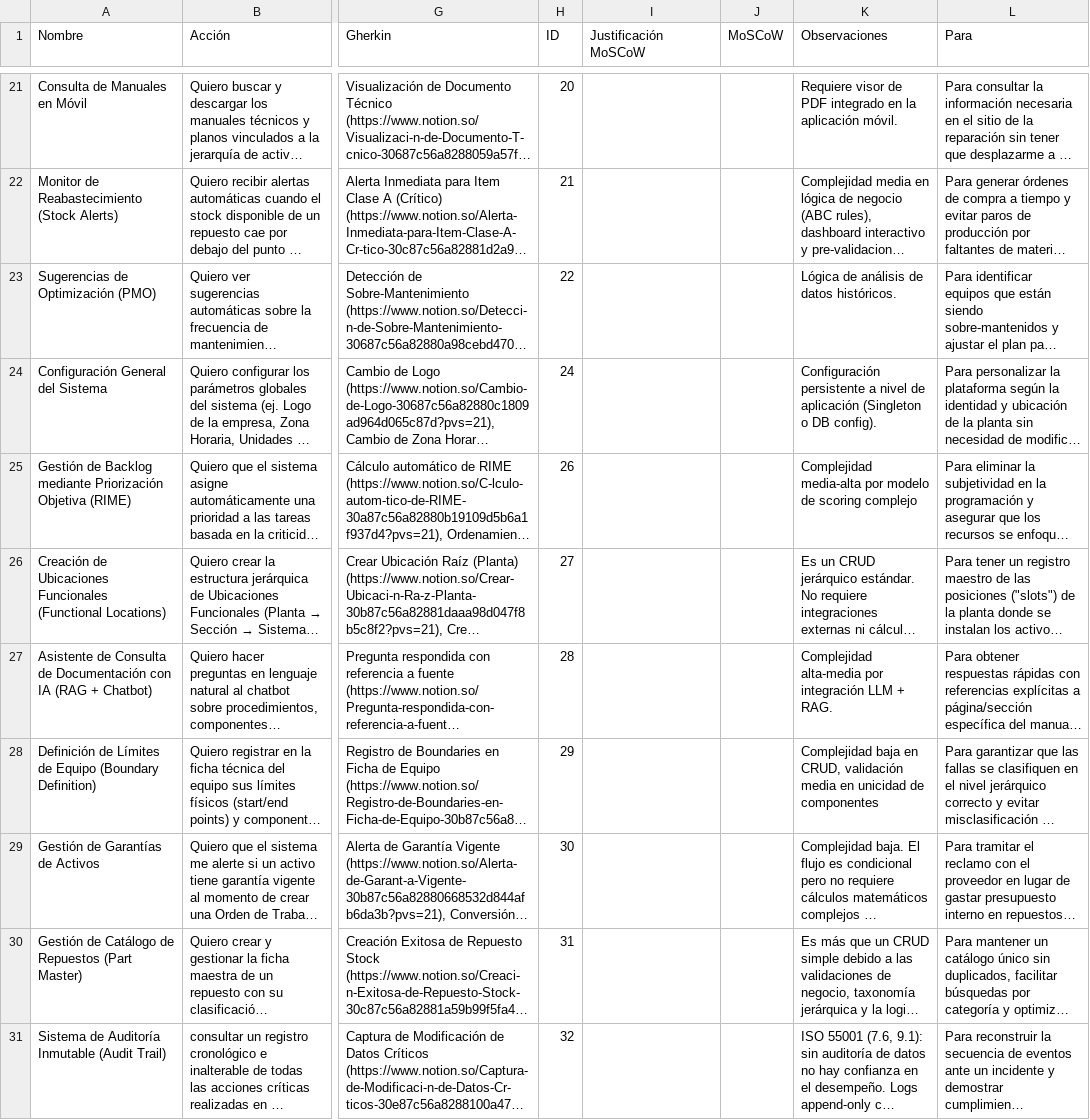
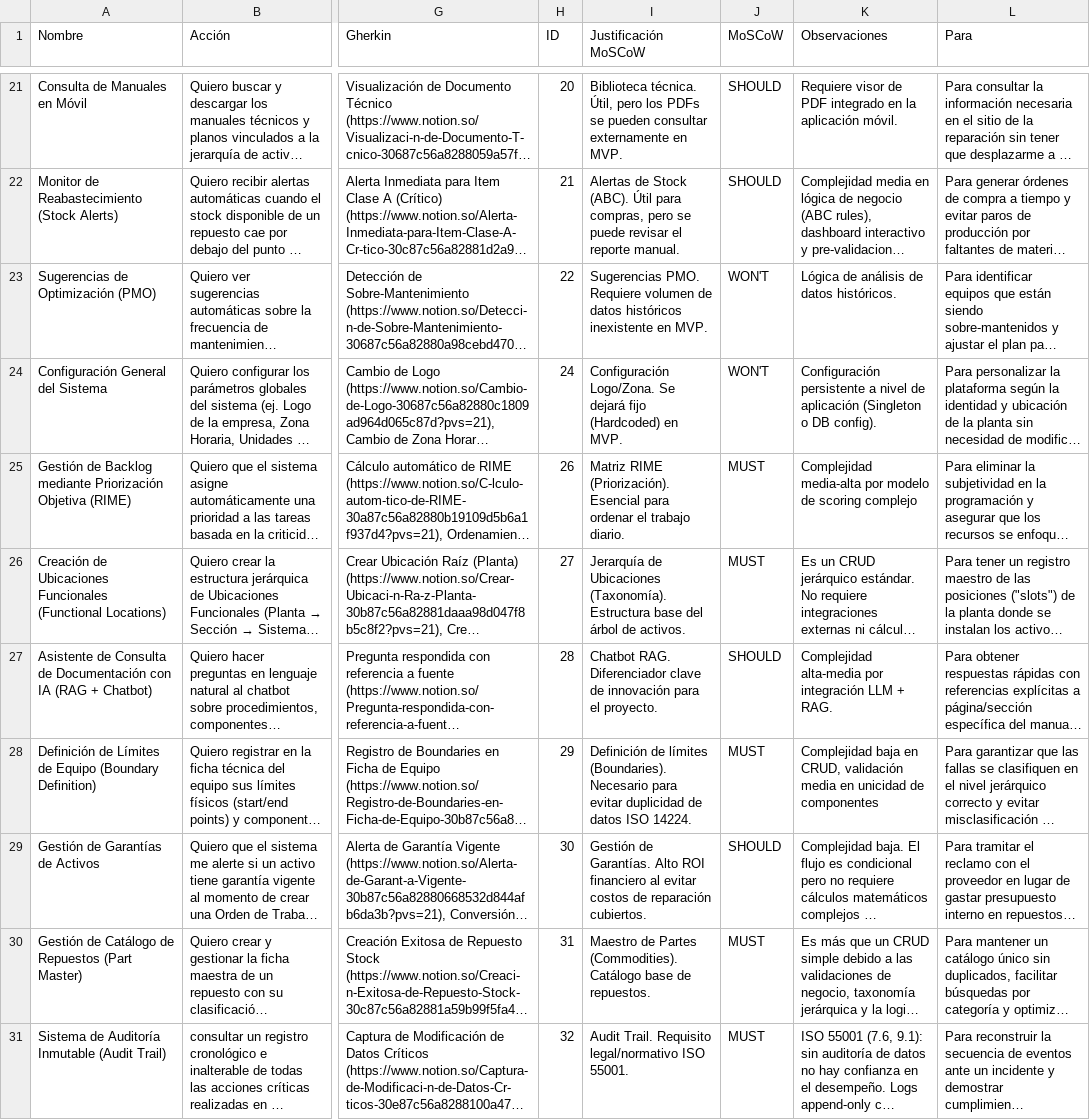
Before and after one commit to Novav20/adso-dteam-docs, a CSV file: assets/docs/databases/user_stories.csv, drawn as a sheet; only a part is shown, gaps mark what is left out; long unchanged cells end in …; the diff covers the shown part only; the diff names each change by its address in the sheet, - before the commit and + after, or states it on an @@ line.

```diff
--- a/assets/docs/databases/user_stories.csv
+++ b/assets/docs/databases/user_stories.csv
-I21 (Justificación MoSCoW): (empty)
+I21 (Justificación MoSCoW): Biblioteca técnica. Útil, pero los PDFs se pueden consultar externamente en MVP.
-J21:J22 (MoSCoW): (empty)
+J21:J22 (MoSCoW): SHOULD
-I22 (Justificación MoSCoW): (empty)
+I22 (Justificación MoSCoW): Alertas de Stock (ABC). Útil para compras, pero se puede revisar el reporte manual.
-I23 (Justificación MoSCoW): (empty)
+I23 (Justificación MoSCoW): Sugerencias PMO. Requiere volumen de datos históricos inexistente en MVP.
-J23:J24 (MoSCoW): (empty)
+J23:J24 (MoSCoW): WON'T
-I24 (Justificación MoSCoW): (empty)
+I24 (Justificación MoSCoW): Configuración Logo/Zona. Se dejará fijo (Hardcoded) en MVP.
-I25 (Justificación MoSCoW): (empty)
+I25 (Justificación MoSCoW): Matriz RIME (Priorización). Esencial para ordenar el trabajo diario.
-J25:J26 (MoSCoW): (empty)
+J25:J26 (MoSCoW): MUST
-I26 (Justificación MoSCoW): (empty)
+I26 (Justificación MoSCoW): Jerarquía de Ubicaciones (Taxonomía). Estructura base del árbol de activos.
-I27 (Justificación MoSCoW): (empty)
+I27 (Justificación MoSCoW): Chatbot RAG. Diferenciador clave de innovación para el proyecto.
-J27 (MoSCoW): (empty)
+J27 (MoSCoW): SHOULD
-I28 (Justificación MoSCoW): (empty)
+I28 (Justificación MoSCoW): Definición de límites (Boundaries). Necesario para evitar duplicidad de datos ISO 14224.
-J28 (MoSCoW): (empty)
+J28 (MoSCoW): MUST
-I29 (Justificación MoSCoW): (empty)
+I29 (Justificación MoSCoW): Gestión de Garantías. Alto ROI financiero al evitar costos de reparación cubiertos.
-J29 (MoSCoW): (empty)
+J29 (MoSCoW): SHOULD
-I30 (Justificación MoSCoW): (empty)
+I30 (Justificación MoSCoW): Maestro de Partes (Commodities). Catálogo base de repuestos.
-J30:J31 (MoSCoW): (empty)
+J30:J31 (MoSCoW): MUST
-I31 (Justificación MoSCoW): (empty)
+I31 (Justificación MoSCoW): Audit Trail. Requisito legal/normativo ISO 55001.
```
Also changed, not shown: 38 edited cells elsewhere in this file.
